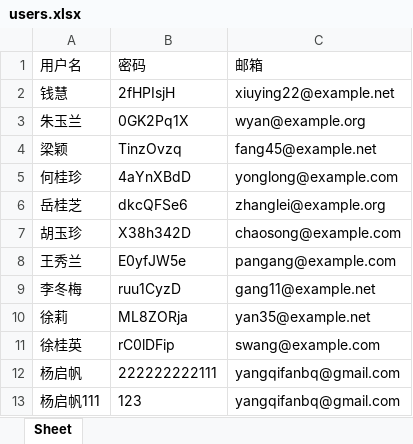
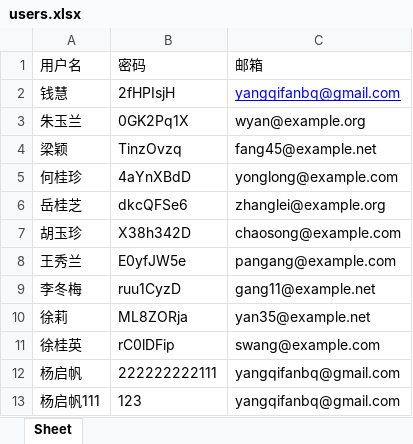
Before and after one commit to 1Shuangjiang1/-, an Excel workbook: users.xlsx, sheet Sheet, drawn as a sheet; values as stored, in another font and other column widths than the file's, no borders; the diff names each change by its address in the sheet, - before the commit and + after, or states it on an @@ line.

```diff
--- a/users.xlsx (sheet Sheet)
+++ b/users.xlsx (sheet Sheet)
-C2: xiuying22@example.net
+C2: yangqifanbq@gmail.com
@@ C2 underline: off → on, text colour: black → #0000FF @@
```
Also changed, not shown: 朱玉兰_Contacts.xlsx, 3 other files.
